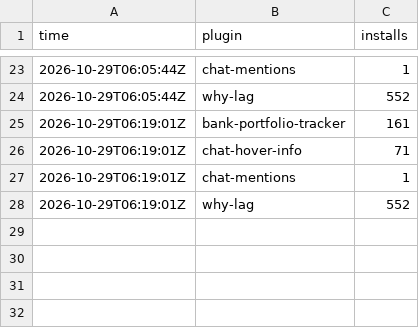
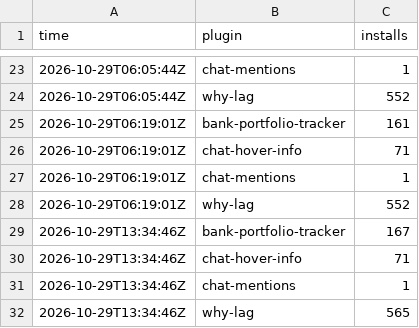
Before and after one commit to 2hBuilds/hub-installs, a CSV file: data/hourly.csv, drawn as a sheet; only a part is shown, gaps mark what is left out; the diff names each change by its address in the sheet, - before the commit and + after, or states it on an @@ line.

```diff
--- a/data/hourly.csv
+++ b/data/hourly.csv
+row 29: 2026-10-29T13:34:46Z | bank-portfolio-tracker | 167
+row 30: 2026-10-29T13:34:46Z | chat-hover-info | 71
+row 31: 2026-10-29T13:34:46Z | chat-mentions | 1
+row 32: 2026-10-29T13:34:46Z | why-lag | 565
```
